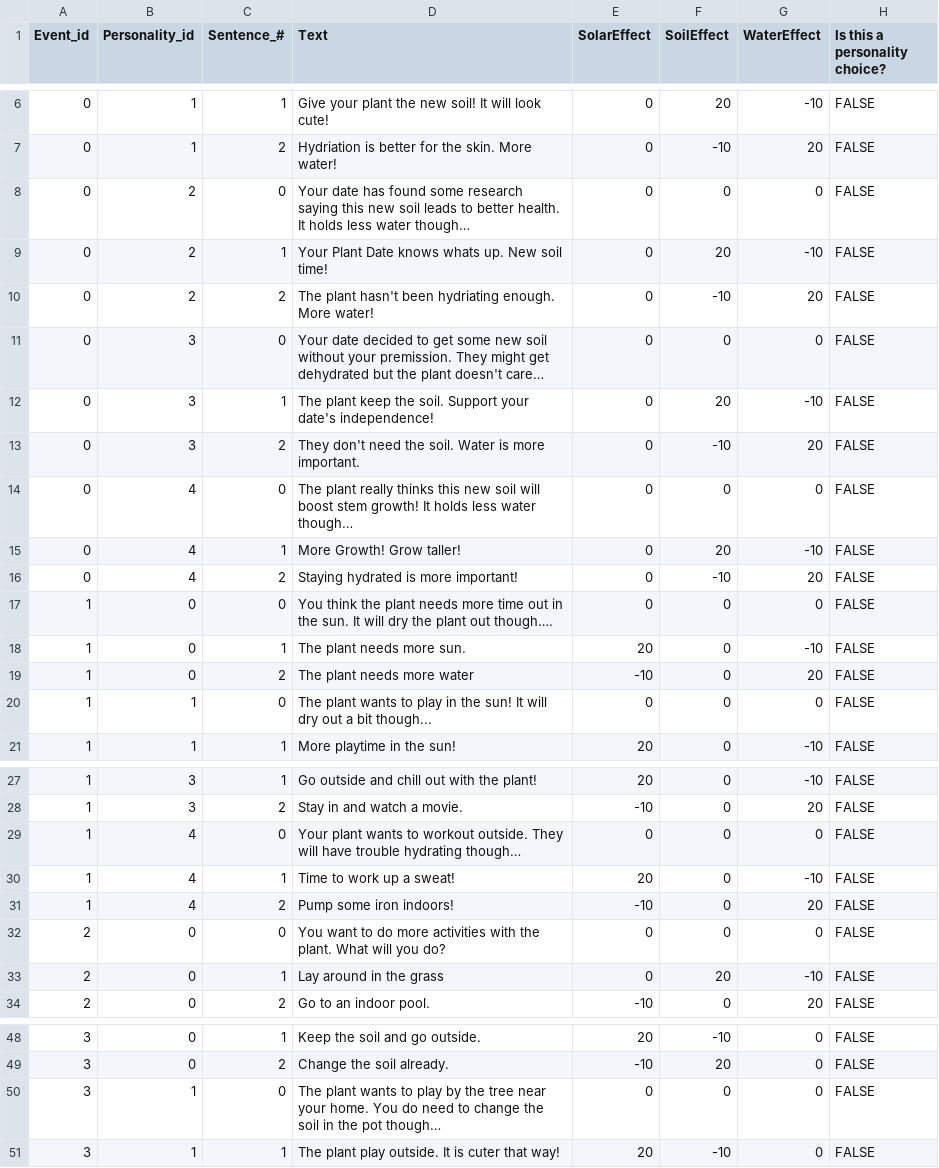
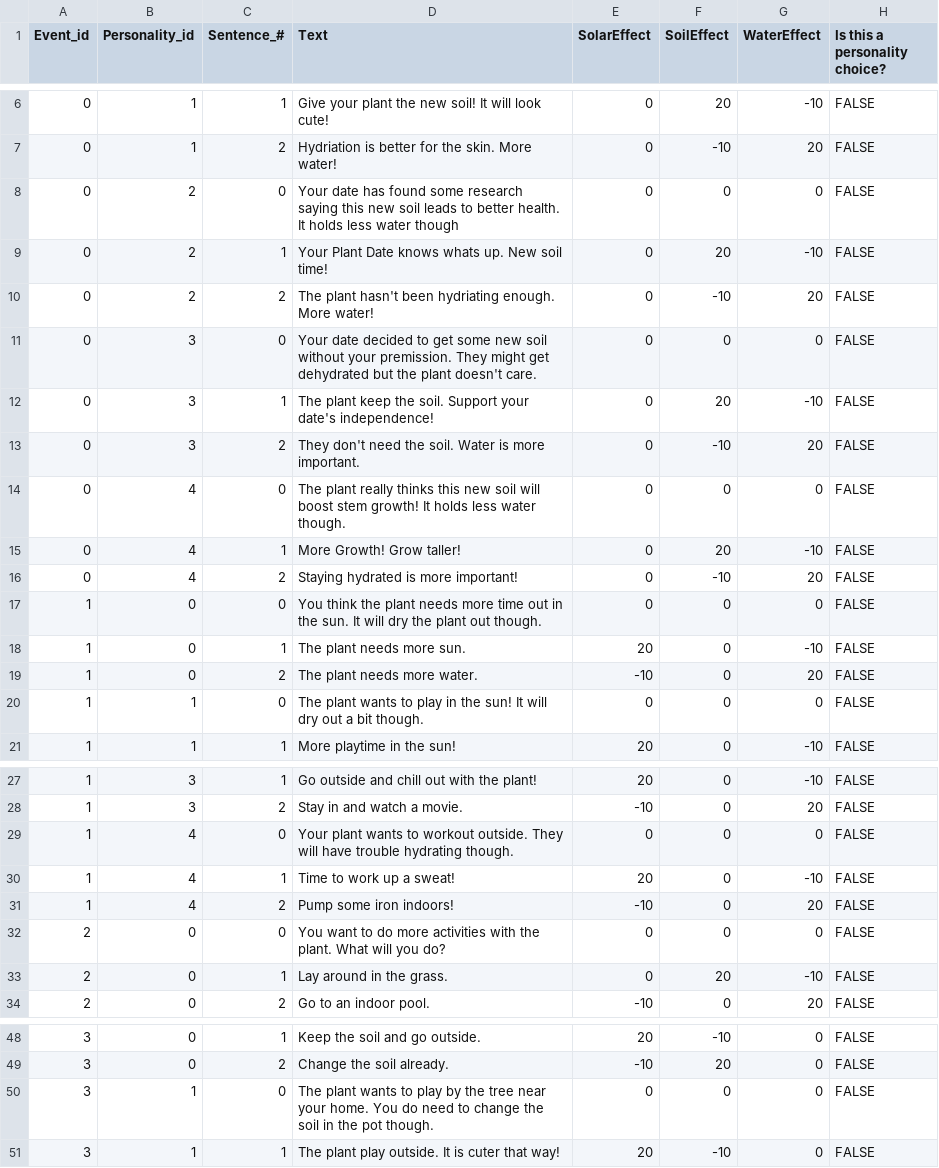
Before and after one commit to donovan-westwater/PlantDatingSim, a CSV file: Assets/DialogueSpreadsheet.csv, drawn as a sheet; only a part is shown, gaps mark what is left out; the diff covers the shown part only; the diff names each change by its address in the sheet, - before the commit and + after, or states it on an @@ line.

```diff
--- a/Assets/DialogueSpreadsheet.csv
+++ b/Assets/DialogueSpreadsheet.csv
-D8 (Text): …less water though…
+D8 (Text): …less water though
-D11 (Text): …plant doesn't care…
+D11 (Text): …plant doesn't care.
-D14 (Text): …less water though…
+D14 (Text): …less water though.
-D17 (Text): …plant out though….
+D17 (Text): …plant out though.
-D19 (Text): The plant needs more water
+D19 (Text): The plant needs more water.
-D20 (Text): …a bit though...
+D20 (Text): …a bit though.
-D29 (Text): …trouble hydrating though…
+D29 (Text): …trouble hydrating though.
-D33 (Text): Lay around in the grass
+D33 (Text): Lay around in the grass.
-D50 (Text): …the pot though…
+D50 (Text): …the pot though.
```
Also changed, not shown: 2 edited cells elsewhere in this file, 22 other files.
